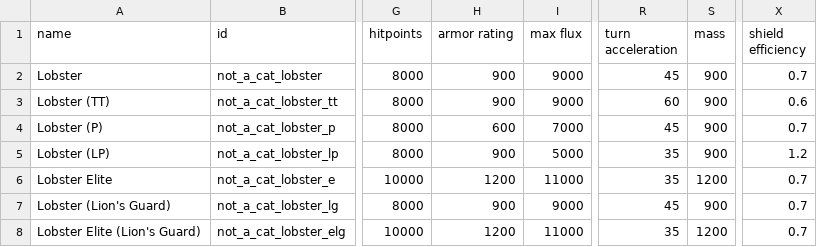
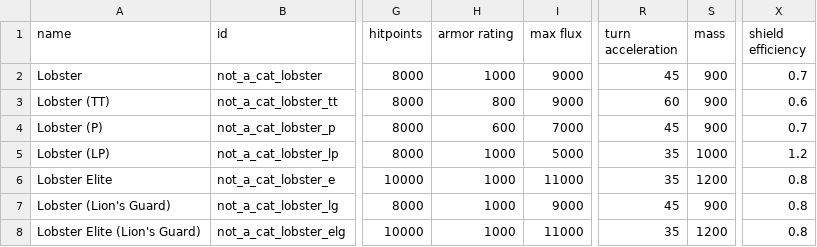
Before and after one commit to cat-person/starsector_lobster_ship, a CSV file: data/hulls/ship_data.csv, drawn as a sheet; only a part is shown, gaps mark what is left out; the diff names each change by its address in the sheet, - before the commit and + after, or states it on an @@ line.

Commit message:
Elite and elite LG versions nerfed Armour 1200 -> 1000 Shield    0.7 -> 0.8
Standard / LG / LP versions buffed

Armour 900 -> 1000

TT nerfed a bit

Armour 900 -> 800

```diff
--- a/data/hulls/ship_data.csv
+++ b/data/hulls/ship_data.csv
-H2 (armor rating): 900
+H2 (armor rating): 1000
-H3 (armor rating): 900
+H3 (armor rating): 800
-H5 (armor rating): 900
+H5 (armor rating): 1000
-S5 (mass): 900
+S5 (mass): 1000
-H6 (armor rating): 1200
+H6 (armor rating): 1000
-X6:X8 (shield efficiency): 0.7
+X6:X8 (shield efficiency): 0.8
-H7 (armor rating): 900
+H7 (armor rating): 1000
-H8 (armor rating): 1200
+H8 (armor rating): 1000
```
